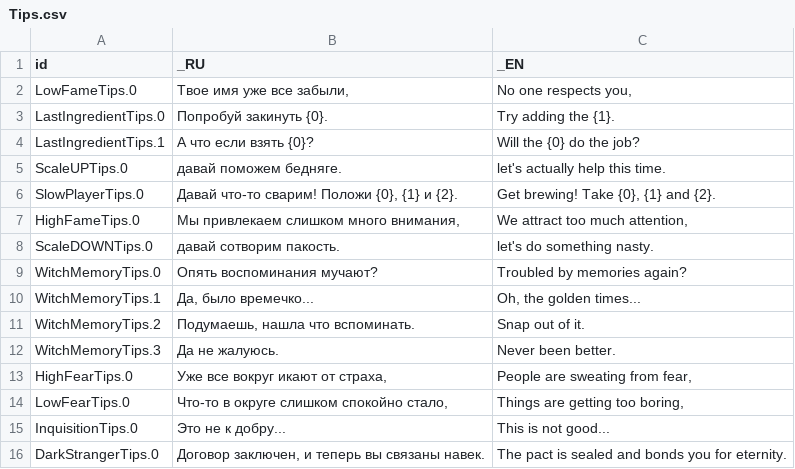
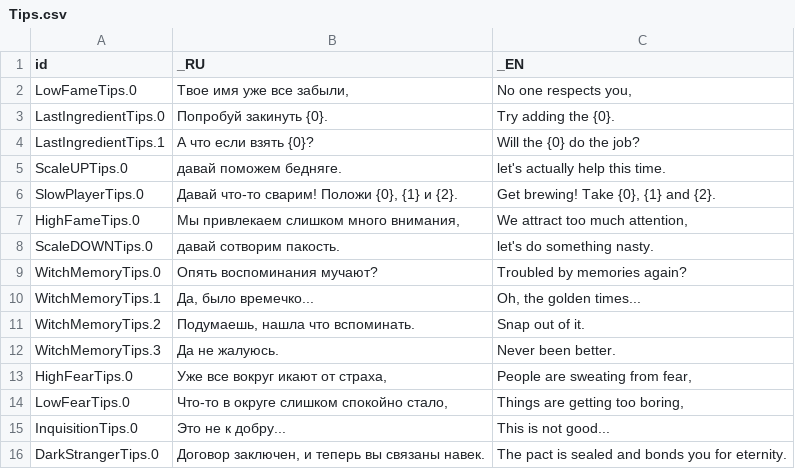
Before and after one commit to MoreenTissedy/LudumDare50, a CSV file: Cauldron/Assets/Localize/Tips.csv, drawn as a sheet.

```diff
--- a/Cauldron/Assets/Localize/Tips.csv
+++ b/Cauldron/Assets/Localize/Tips.csv
@@ -2,3 +2,3 @@ id;_RU;_EN
 LowFameTips.0;Твое имя уже все забыли,;No one respects you,
-LastIngredientTips.0;Попробуй закинуть {0}.;Try adding the {1}.
+LastIngredientTips.0;Попробуй закинуть {0}.;Try adding the {0}.
 LastIngredientTips.1;А что если взять {0}?;Will the {0} do the job?
```
Also changed, not shown: 1 other file.
